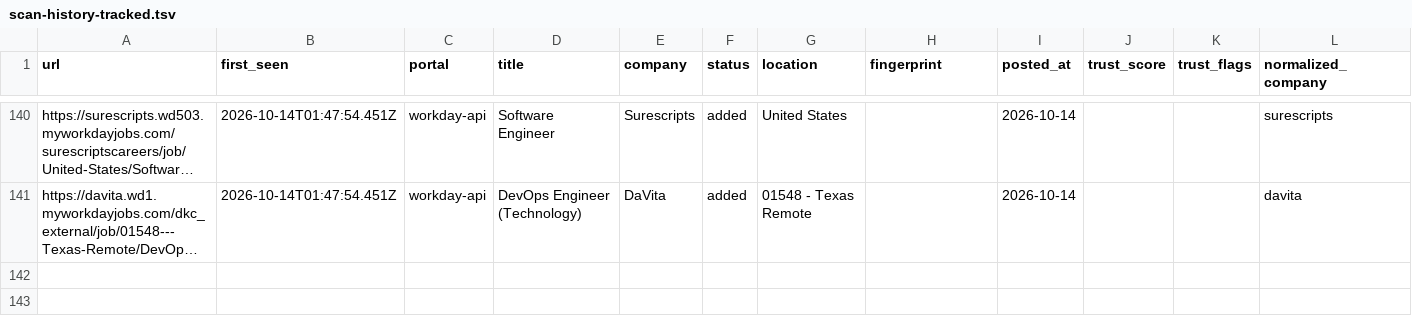
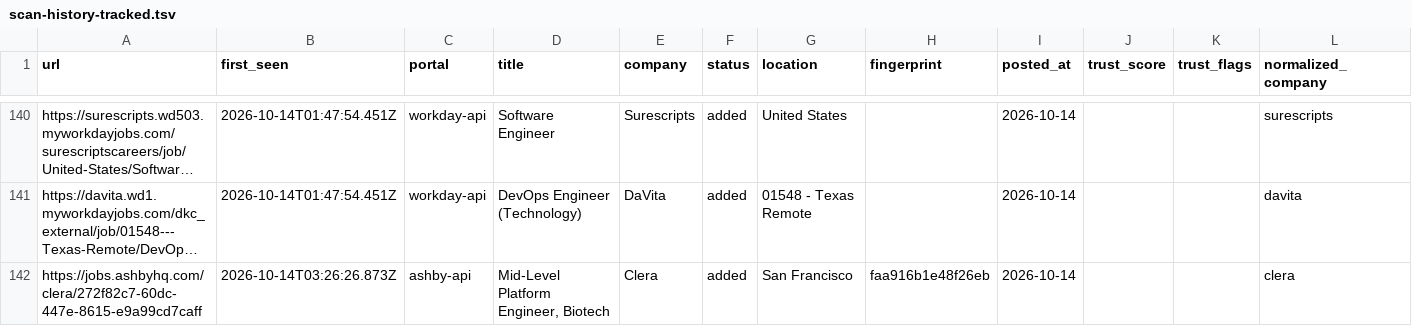
Before and after one commit to manavmalavia18/ghal-scanner, a TSV file: data/scan-history-tracked.tsv, drawn as a sheet; only a part is shown, gaps mark what is left out; long unchanged cells end in …; the diff names each change by its address in the sheet, - before the commit and + after, or states it on an @@ line.

```diff
--- a/data/scan-history-tracked.tsv
+++ b/data/scan-history-tracked.tsv
+row 142: https://jobs.ashbyhq.com/clera/272f82c7-60dc-447e-8615-e9a99cd7caff | 2026-10-14T03:26:26.873Z | ashby-api | Mid-Level Platform Engineer, Biotech | Clera | added | San Francisco | faa916b1e48f26eb | 2026-10-14 |  |  | clera
```
Also changed, not shown: data/scan-runs.tsv, 3 other files.
